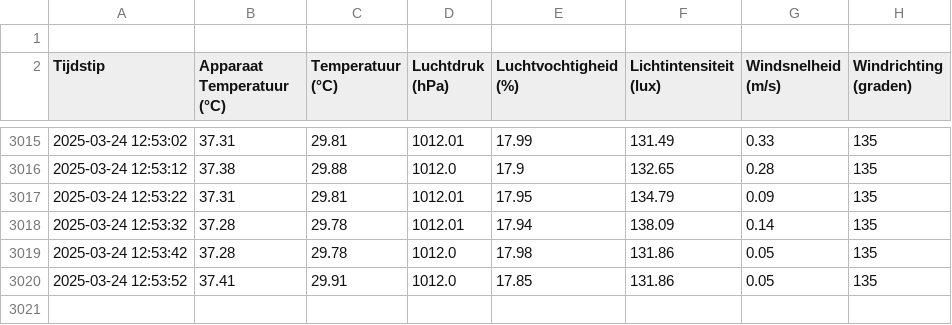
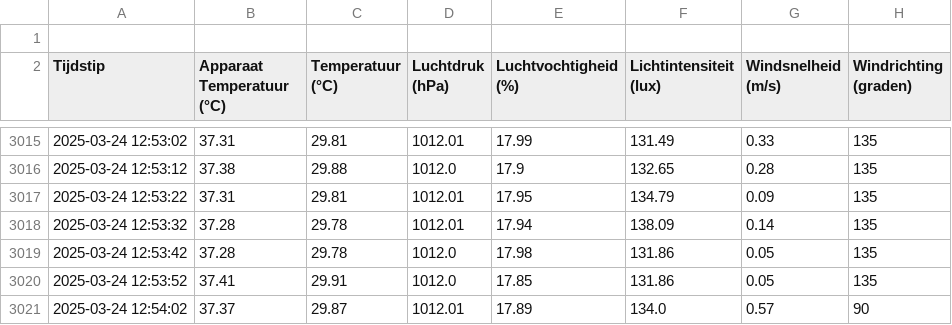
Before and after one commit to JohnaaQS/ICT-projecten, a CSV file: Programma/weather_data.csv, drawn as a sheet; only a part is shown, gaps mark what is left out; the diff names each change by its address in the sheet, - before the commit and + after, or states it on an @@ line.

Commit message:
auto update 2025-03-24 12:54:02

```diff
--- a/Programma/weather_data.csv
+++ b/Programma/weather_data.csv
+row 3021: 2025-03-24 12:54:02 | 37.37 | 29.87 | 1012.01 | 17.89 | 134.0 | 0.57 | 90
```
